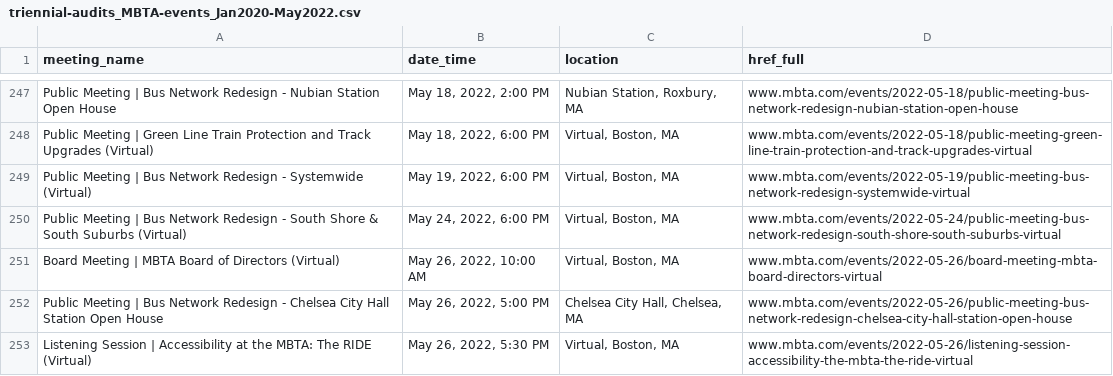
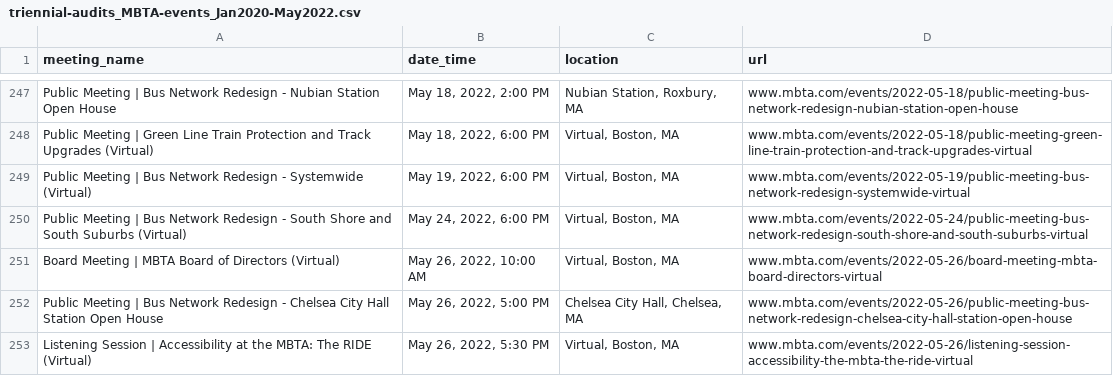
Before and after one commit to CTPSSTAFF/scrape_mbta_meetings, a CSV file: triennial-audits_MBTA-events_Jan2020-May2022.csv, drawn as a sheet; only a part is shown, gaps mark what is left out; the diff names each change by its address in the sheet, - before the commit and + after, or states it on an @@ line.

```diff
--- a/triennial-audits_MBTA-events_Jan2020-May2022.csv
+++ b/triennial-audits_MBTA-events_Jan2020-May2022.csv
-D1: href_full
+D1: url
-A250 (meeting_name): …South Shore & South Suburbs…
+A250 (meeting_name): …South Shore and South Suburbs…
-D250 (url): www.mbta.com/events/2022-05-24/public-meeting-bus-network-redesign-south-shore-south-suburbs-virtual
+D250 (url): www.mbta.com/events/2022-05-24/public-meeting-bus-network-redesign-south-shore-and-south-suburbs-virtual
```
Also changed, not shown: 1 other file.
